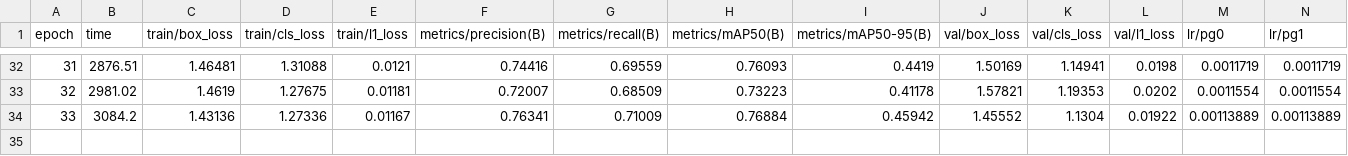
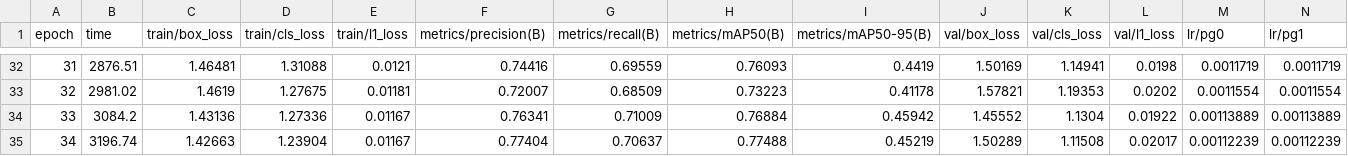
Before and after one commit to khoaisme2210-bit/sa, a CSV file: runs/cho_model/results.csv, drawn as a sheet; only a part is shown, gaps mark what is left out; rows hold the shown columns only; the diff names each change by its address in the sheet, - before the commit and + after, or states it on an @@ line.

```diff
--- a/runs/cho_model/results.csv
+++ b/runs/cho_model/results.csv
+row 35: 34 | 3196.74 | 1.42663 | 1.23904 | 0.01167 | 0.77404 | 0.70637 | 0.77488 | 0.45219 | 1.50289 | 1.11508 | 0.02017 | 0.00112239 | 0.00112239
```
Also changed, not shown: 1 other file.
